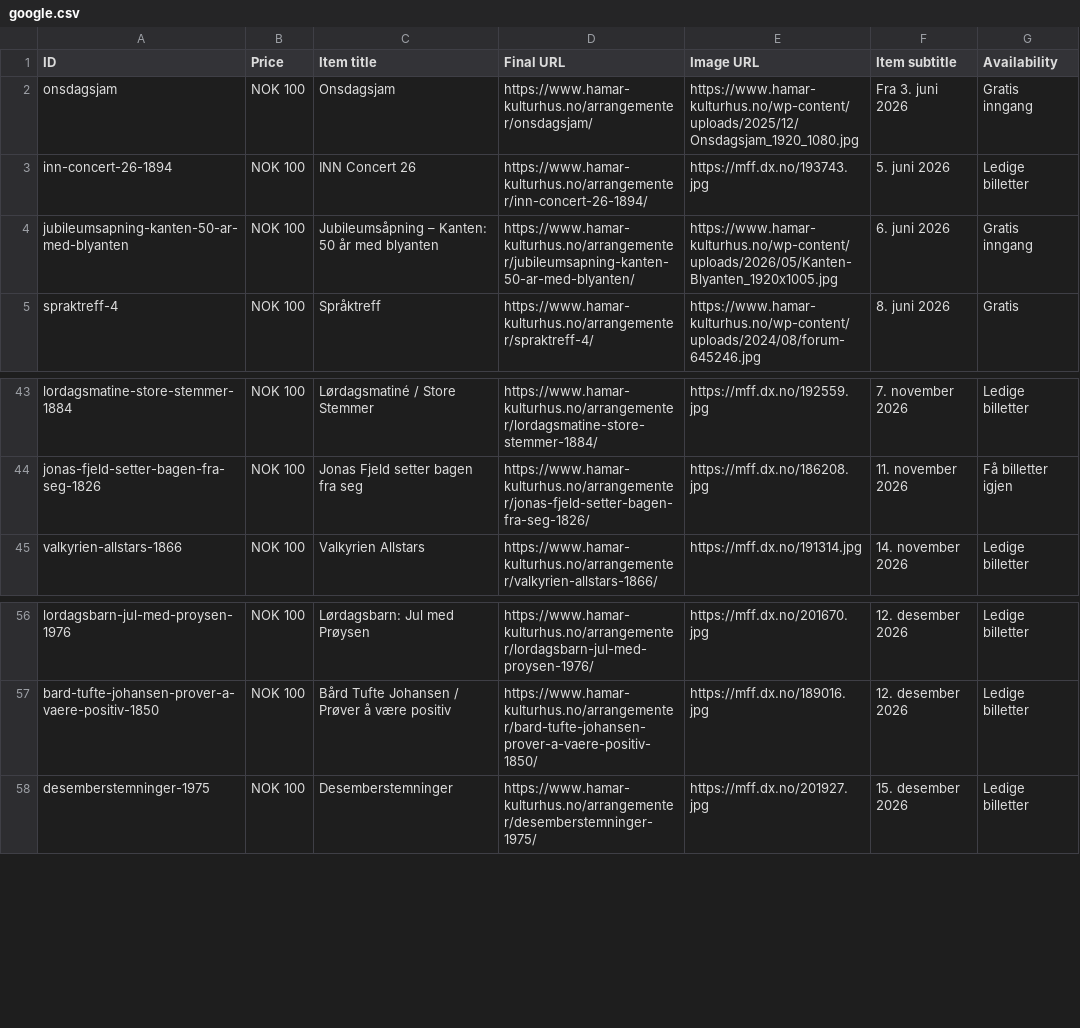
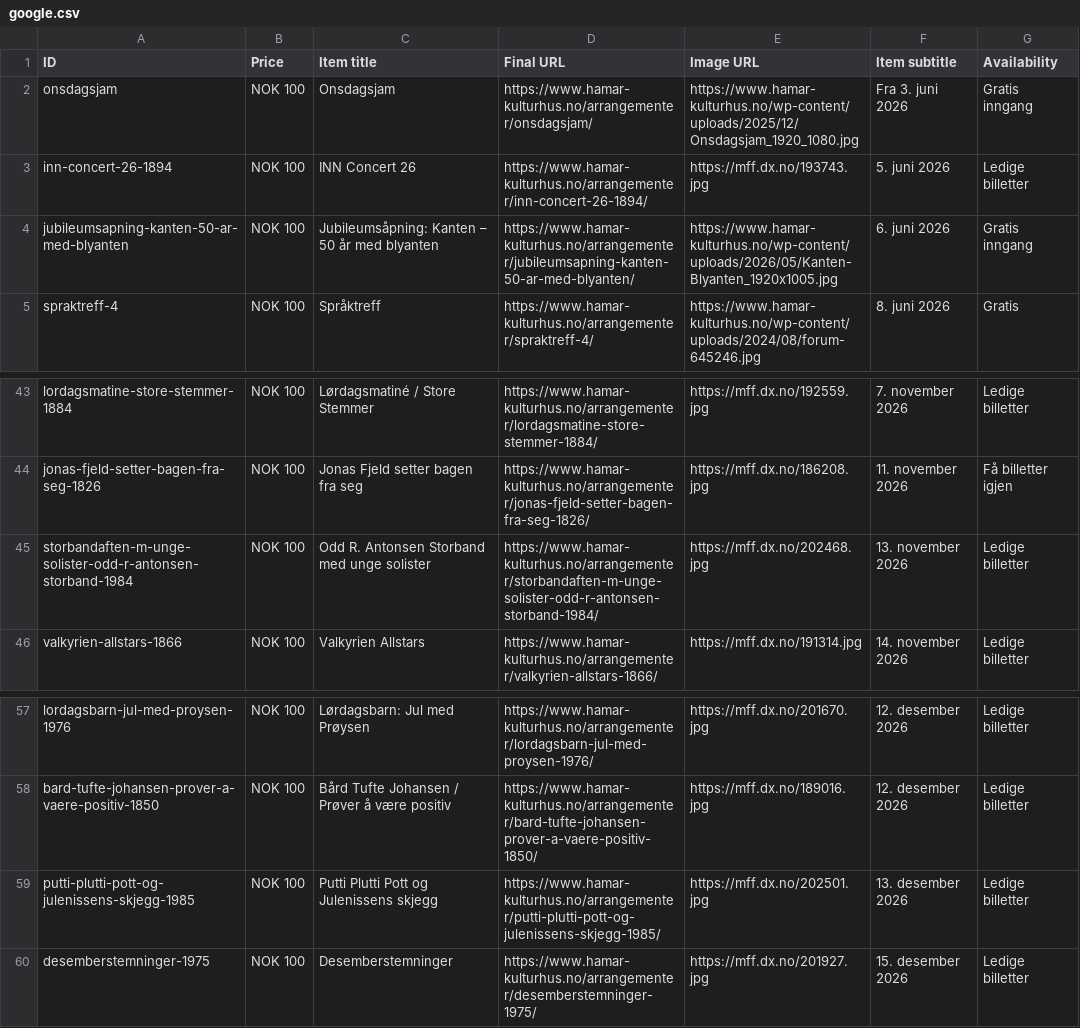
Before and after one commit to opmthomassen/hamar, a CSV file: google.csv, drawn as a sheet; only a part is shown, gaps mark what is left out.

```diff
--- a/google.csv
+++ b/google.csv
@@ -3,3 +3,3 @@ onsdagsjam,NOK 100,Onsdagsjam,https://www.hamar-kulturhus.no/arrangementer/onsda
 inn-concert-26-1894,NOK 100,INN Concert 26,https://www.hamar-kulturhus.no/arrangementer/inn-concert-26-1894/,https://mff.dx.no/193743.jpg,5. juni 2026,Ledige billetter
-jubileumsapning-kanten-50-ar-med-blyanten,NOK 100,Jubileumsåpning – Kanten: 50 år med blyanten,https://www.hamar-kulturhus.no/arrangementer/jubileumsapning-kanten-50-ar-med-blyanten/,https://www.hamar-kulturhus.no/wp-content/uploads/2026/05/Kanten-Blyanten_1920x1005.jpg,6. juni 2026,Gratis inngang
+jubileumsapning-kanten-50-ar-med-blyanten,NOK 100,Jubileumsåpning: Kanten – 50 år med blyanten,https://www.hamar-kulturhus.no/arrangementer/jubileumsapning-kanten-50-ar-med-blyanten/,https://www.hamar-kulturhus.no/wp-content/uploads/2026/05/Kanten-Blyanten_1920x1005.jpg,6. juni 2026,Gratis inngang
 spraktreff-4,NOK 100,Språktreff,https://www.hamar-kulturhus.no/arrangementer/spraktreff-4/,https://www.hamar-kulturhus.no/wp-content/uploads/2024/08/forum-645246.jpg,8. juni 2026,Gratis
@@ -44,2 +44,3 @@ lordagsmatine-store-stemmer-1884,NOK 100,Lørdagsmatiné / Store Stemmer,https:/
 jonas-fjeld-setter-bagen-fra-seg-1826,NOK 100,Jonas Fjeld setter bagen fra seg,https://www.hamar-kulturhus.no/arrangementer/jonas-fjeld-setter-bagen-fra-seg-1826/,https://mff.dx.no/186208.jpg,11. november 2026,Få billetter igjen
+storbandaften-m-unge-solister-odd-r-antonsen-storband-1984,NOK 100,Odd R. Antonsen Storband med unge solister,https://www.hamar-kulturhus.no/arrangementer/storbandaften-m-unge-solister-odd-r-antonsen-storband-1984/,https://mff.dx.no/202468.jpg,13. november 2026,Ledige billetter
 valkyrien-allstars-1866,NOK 100,Valkyrien Allstars,https://www.hamar-kulturhus.no/arrangementer/valkyrien-allstars-1866/,https://mff.dx.no/191314.jpg,14. november 2026,Ledige billetter
@@ -57,2 +58,3 @@ lordagsbarn-jul-med-proysen-1976,NOK 100,Lørdagsbarn: Jul med Prøysen,https://
 bard-tufte-johansen-prover-a-vaere-positiv-1850,NOK 100,Bård Tufte Johansen / Prøver å være positiv,https://www.hamar-kulturhus.no/arrangementer/bard-tufte-johansen-prover-a-vaere-positiv-1850/,https://mff.dx.no/189016.jpg,12. desember 2026,Ledige billetter
+putti-plutti-pott-og-julenissens-skjegg-1985,NOK 100,Putti Plutti Pott og Julenissens skjegg,https://www.hamar-kulturhus.no/arrangementer/putti-plutti-pott-og-julenissens-skjegg-1985/,https://mff.dx.no/202501.jpg,13. desember 2026,Ledige billetter
 desemberstemninger-1975,NOK 100,Desemberstemninger,https://www.hamar-kulturhus.no/arrangementer/desemberstemninger-1975/,https://mff.dx.no/201927.jpg,15. desember 2026,Ledige billetter
```
Also changed, not shown: meta.csv.
